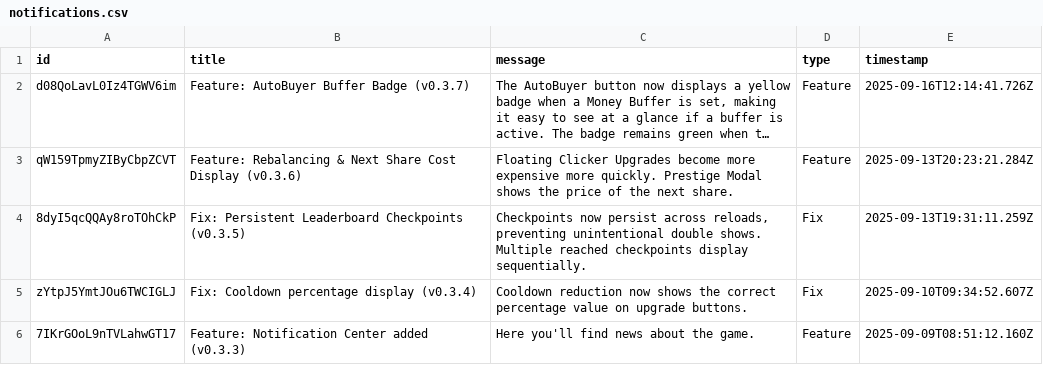
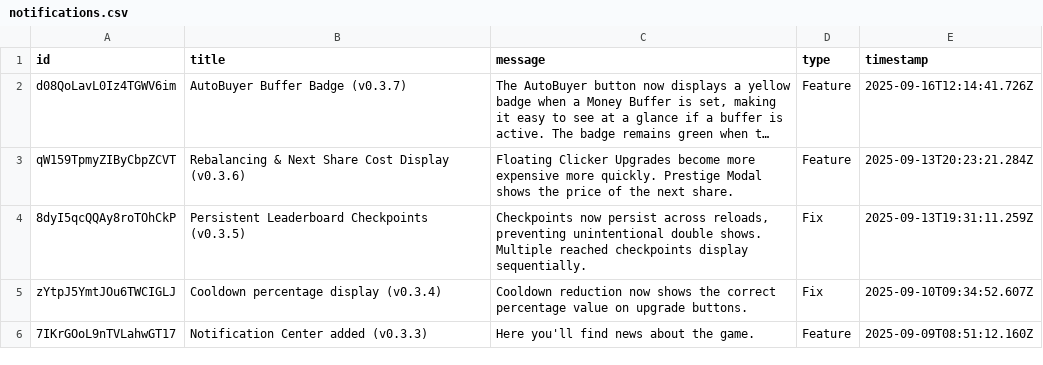
Before and after one commit to philipp-1337/euro-clicker-game, a CSV file: scripts/notifications.csv, drawn as a sheet; long unchanged cells end in …; the diff names each change by its address in the sheet, - before the commit and + after, or states it on an @@ line.

Commit message:
refactor: update notification display to include type prefix and clean up titles in importNotifications script [skip ci]

```diff
--- a/scripts/notifications.csv
+++ b/scripts/notifications.csv
-B2 (title): Feature: AutoBuyer Buffer Badge (v0.3.7)
+B2 (title): AutoBuyer Buffer Badge (v0.3.7)
-B3 (title): Feature: Rebalancing &…
+B3 (title): Rebalancing &…
-B4 (title): Fix: Persistent Leaderboard…
+B4 (title): Persistent Leaderboard…
-B5 (title): Fix: Cooldown percentage display (v0.3.4)
+B5 (title): Cooldown percentage display (v0.3.4)
-B6 (title): Feature: Notification Center added (v0.3.3)
+B6 (title): Notification Center added (v0.3.3)
```
Also changed, not shown: 2 other files.
